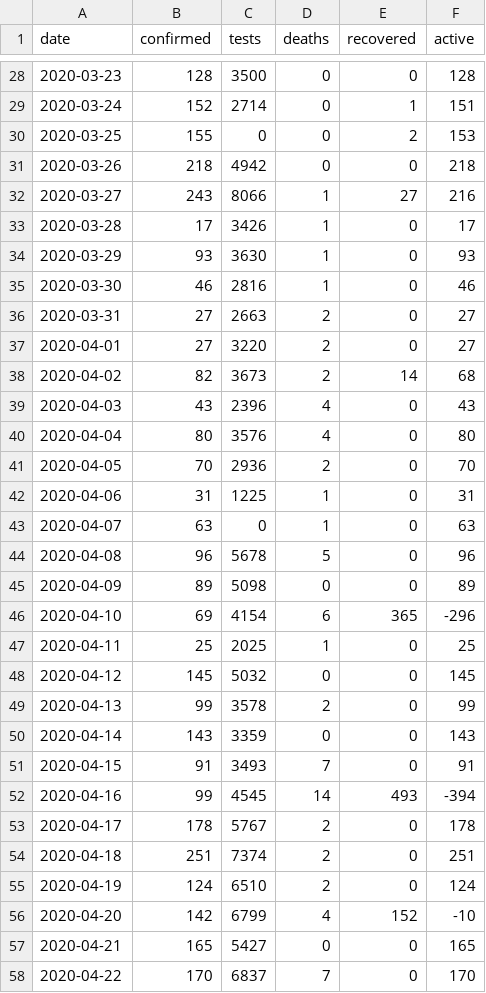
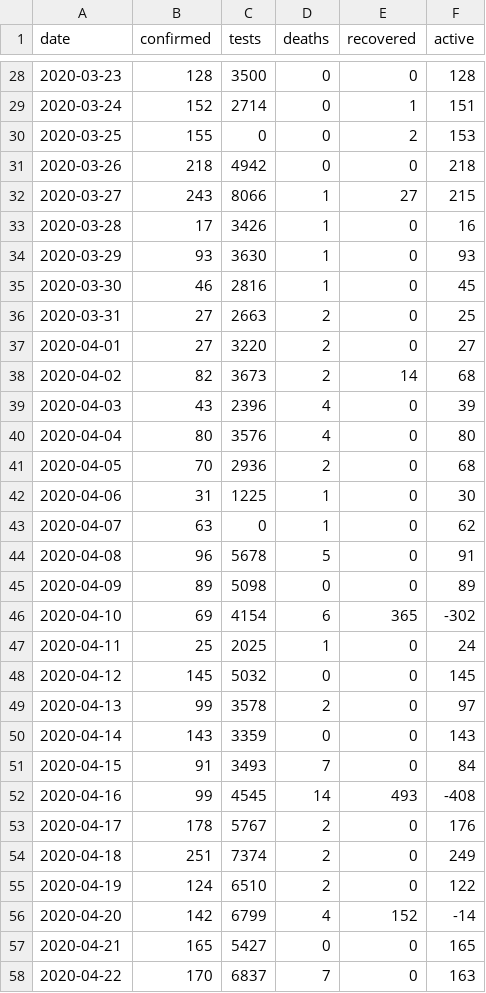
Before and after one commit to SimonRosen173/Covid19SAData, a CSV file: data/all_daily_data.csv, drawn as a sheet; only a part is shown, gaps mark what is left out; the diff covers the shown part only.

```diff
--- a/data/all_daily_data.csv
+++ b/data/all_daily_data.csv
@@ -31,28 +31,28 @@ date,confirmed,tests,deaths,recovered,active
 2020-03-26,218,4942,0,0,218
-2020-03-27,243,8066,1,27,216
-2020-03-28,17,3426,1,0,17
+2020-03-27,243,8066,1,27,215
+2020-03-28,17,3426,1,0,16
 2020-03-29,93,3630,1,0,93
-2020-03-30,46,2816,1,0,46
-2020-03-31,27,2663,2,0,27
+2020-03-30,46,2816,1,0,45
+2020-03-31,27,2663,2,0,25
 2020-04-01,27,3220,2,0,27
 2020-04-02,82,3673,2,14,68
-2020-04-03,43,2396,4,0,43
+2020-04-03,43,2396,4,0,39
 2020-04-04,80,3576,4,0,80
-2020-04-05,70,2936,2,0,70
-2020-04-06,31,1225,1,0,31
-2020-04-07,63,0,1,0,63
-2020-04-08,96,5678,5,0,96
+2020-04-05,70,2936,2,0,68
+2020-04-06,31,1225,1,0,30
+2020-04-07,63,0,1,0,62
+2020-04-08,96,5678,5,0,91
 2020-04-09,89,5098,0,0,89
-2020-04-10,69,4154,6,365,-296
-2020-04-11,25,2025,1,0,25
+2020-04-10,69,4154,6,365,-302
+2020-04-11,25,2025,1,0,24
 2020-04-12,145,5032,0,0,145
-2020-04-13,99,3578,2,0,99
+2020-04-13,99,3578,2,0,97
 2020-04-14,143,3359,0,0,143
-2020-04-15,91,3493,7,0,91
-2020-04-16,99,4545,14,493,-394
-2020-04-17,178,5767,2,0,178
-2020-04-18,251,7374,2,0,251
-2020-04-19,124,6510,2,0,124
-2020-04-20,142,6799,4,152,-10
+2020-04-15,91,3493,7,0,84
+2020-04-16,99,4545,14,493,-408
+2020-04-17,178,5767,2,0,176
+2020-04-18,251,7374,2,0,249
+2020-04-19,124,6510,2,0,122
+2020-04-20,142,6799,4,152,-14
 2020-04-21,165,5427,0,0,165
-2020-04-22,170,6837,7,0,170
+2020-04-22,170,6837,7,0,163
```
Also changed, not shown: 1 added row and 15 edited cells elsewhere in this file, data/all_cum_data.csv, data/cumulative_tests_confirmed.csv, 37 other files.
